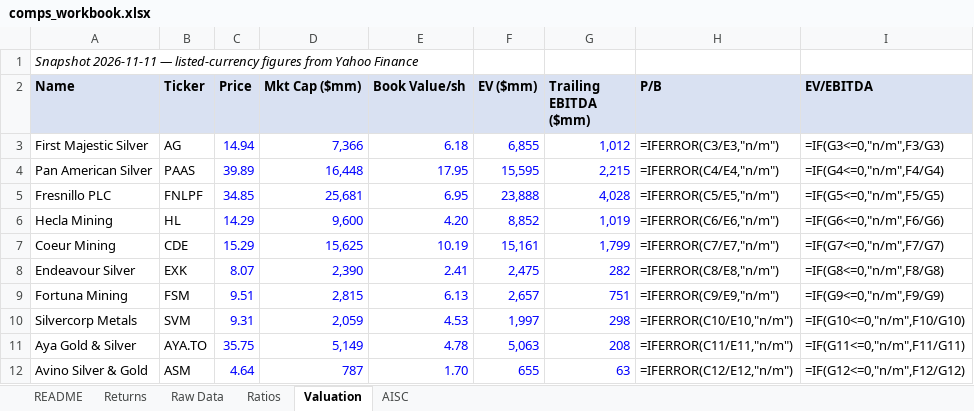
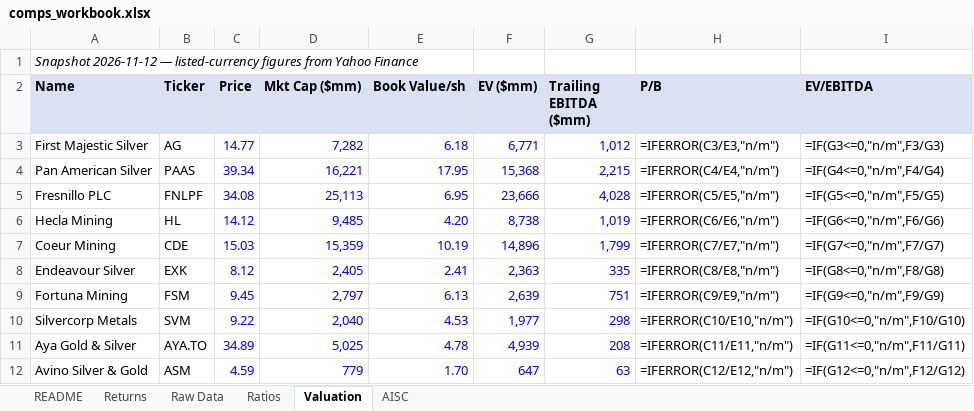
Before and after one commit to yalchinnijat/metals-mining-research, an Excel workbook: 02-data-engine/comps_workbook.xlsx, sheet Valuation, drawn as a sheet; values as stored, in another font and other column widths than the file's, no borders; formulas without a stored value are shown as written; the diff names each change by its address in the sheet, - before the commit and + after, or states it on an @@ line.

```diff
--- a/02-data-engine/comps_workbook.xlsx (sheet Valuation)
+++ b/02-data-engine/comps_workbook.xlsx (sheet Valuation)
-A1 (Name): Snapshot 2026-11-11 — listed-currency…
+A1 (Name): Snapshot 2026-11-12 — listed-currency…
-C3 (Price): 14.94
+C3 (Price): 14.77
-D3 (Mkt Cap ($mm)): 7,366
+D3 (Mkt Cap ($mm)): 7,282
-F3 (EV ($mm)): 6,855
+F3 (EV ($mm)): 6,771
-C4 (Price): 39.89
+C4 (Price): 39.34
-D4 (Mkt Cap ($mm)): 16,448
+D4 (Mkt Cap ($mm)): 16,221
-F4 (EV ($mm)): 15,595
+F4 (EV ($mm)): 15,368
-C5 (Price): 34.85
+C5 (Price): 34.08
-D5 (Mkt Cap ($mm)): 25,681
+D5 (Mkt Cap ($mm)): 25,113
-F5 (EV ($mm)): 23,888
+F5 (EV ($mm)): 23,666
-C6 (Price): 14.29
+C6 (Price): 14.12
-D6 (Mkt Cap ($mm)): 9,600
+D6 (Mkt Cap ($mm)): 9,485
-F6 (EV ($mm)): 8,852
+F6 (EV ($mm)): 8,738
-C7 (Price): 15.29
+C7 (Price): 15.03
-D7 (Mkt Cap ($mm)): 15,625
+D7 (Mkt Cap ($mm)): 15,359
-F7 (EV ($mm)): 15,161
+F7 (EV ($mm)): 14,896
-C8 (Price): 8.07
+C8 (Price): 8.12
-D8 (Mkt Cap ($mm)): 2,390
+D8 (Mkt Cap ($mm)): 2,405
-F8 (EV ($mm)): 2,475
+F8 (EV ($mm)): 2,363
-G8 (Trailing EBITDA ($mm)): 282
+G8 (Trailing EBITDA ($mm)): 335
-C9 (Price): 9.51
+C9 (Price): 9.45
-D9 (Mkt Cap ($mm)): 2,815
+D9 (Mkt Cap ($mm)): 2,797
-F9 (EV ($mm)): 2,657
+F9 (EV ($mm)): 2,639
-C10 (Price): 9.31
+C10 (Price): 9.22
-D10 (Mkt Cap ($mm)): 2,059
+D10 (Mkt Cap ($mm)): 2,040
-F10 (EV ($mm)): 1,997
+F10 (EV ($mm)): 1,977
-C11 (Price): 35.75
+C11 (Price): 34.89
-D11 (Mkt Cap ($mm)): 5,149
+D11 (Mkt Cap ($mm)): 5,025
-F11 (EV ($mm)): 5,063
+F11 (EV ($mm)): 4,939
-C12 (Price): 4.64
+C12 (Price): 4.59
-D12 (Mkt Cap ($mm)): 787
+D12 (Mkt Cap ($mm)): 779
-F12 (EV ($mm)): 655
+F12 (EV ($mm)): 647
```
Also changed, not shown: sheet Returns, sheet README, 1 other file.
